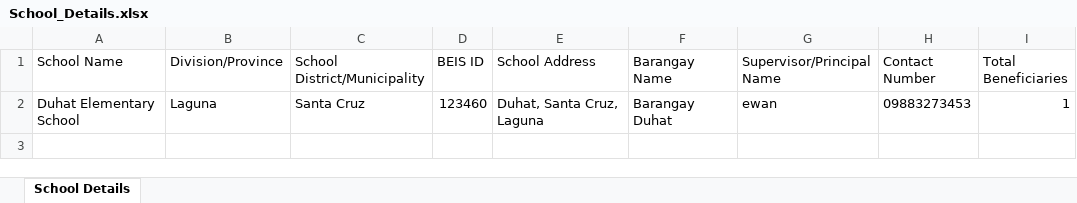
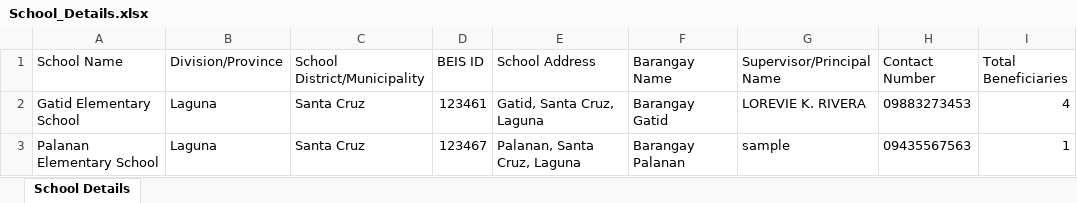
Before and after one commit to Jorandelgado23/SBFP, an Excel workbook: School_Details.xlsx, sheet School Details, drawn as a sheet; values as stored, in another font and other column widths than the file's, no borders; the diff names each change by its address in the sheet, - before the commit and + after, or states it on an @@ line.

```diff
--- a/School_Details.xlsx (sheet School Details)
+++ b/School_Details.xlsx (sheet School Details)
-A2 (School Name): Duhat Elementary School
+A2 (School Name): Gatid Elementary School
-D2 (BEIS ID): 123460
+D2 (BEIS ID): 123461
-E2 (School Address): Duhat, Santa Cruz, Laguna
+E2 (School Address): Gatid, Santa Cruz, Laguna
-F2 (Barangay Name): Barangay Duhat
+F2 (Barangay Name): Barangay Gatid
-G2 (Supervisor/Principal Name): ewan
+G2 (Supervisor/Principal Name): LOREVIE K. RIVERA
-I2 (Total Beneficiaries): 1
+I2 (Total Beneficiaries): 4
+row 3: Palanan Elementary School | Laguna | Santa Cruz | 123467 | Palanan, Santa Cruz, Laguna | Barangay Palanan | sample | 09435567563 | 1
```
Also changed, not shown: 50 other files.
